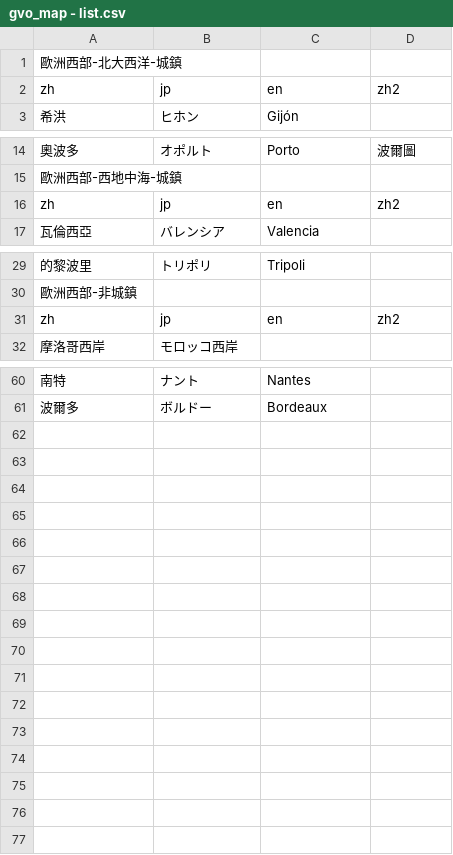
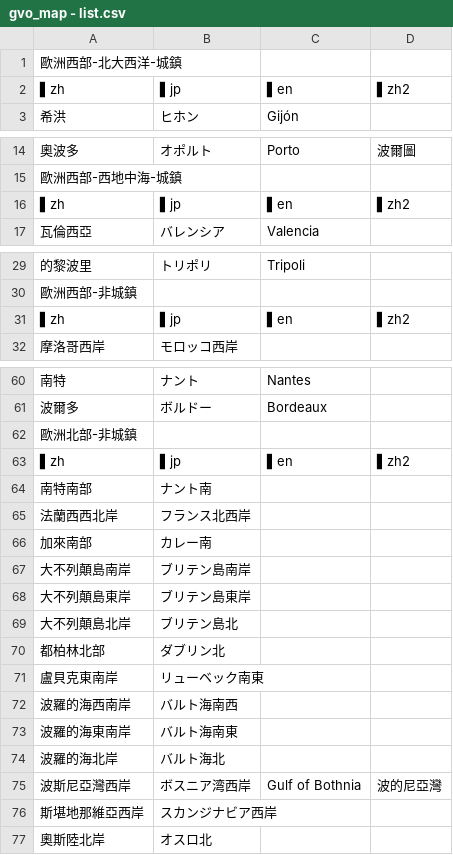
Before and after one commit to wotupset/gvo_map, a CSV file: gvo_map - list.csv, drawn as a sheet; only a part is shown, gaps mark what is left out; removed rows and columns are numbered as before the commit, all else as after; the diff covers the shown part only; the diff names each change by its address in the sheet, - before the commit and + after, or states it on an @@ line.

```diff
--- a/gvo_map - list.csv
+++ b/gvo_map - list.csv
-row 2: zh | jp | en | zh2
+row 2: ▌zh | ▌jp | ▌en | ▌zh2
-row 16: zh | jp | en | zh2
+row 16: ▌zh | ▌jp | ▌en | ▌zh2
-row 31: zh | jp | en | zh2
+row 31: ▌zh | ▌jp | ▌en | ▌zh2
+row 62: 歐洲北部-非城鎮
+row 63: ▌zh | ▌jp | ▌en | ▌zh2
+row 64: 南特南部 | ナント南
+row 65: 法蘭西西北岸 | フランス北西岸
+row 66: 加來南部 | カレー南
+row 67: 大不列顛島南岸 | ブリテン島南岸
+row 68: 大不列顛島東岸 | ブリテン島東岸
+row 69: 大不列顛島北岸 | ブリテン島北
+row 70: 都柏林北部 | ダブリン北
+row 71: 盧貝克東南岸 | リューベック南東
+row 72: 波羅的海西南岸 | バルト海南西
+row 73: 波羅的海東南岸 | バルト海南東
+row 74: 波羅的海北岸 | バルト海北
+row 75: 波斯尼亞灣西岸 | ボスニア湾西岸 | Gulf of Bothnia | 波的尼亞灣
+row 76: 斯堪地那維亞西岸 | スカンジナビア西岸
+row 77: 奧斯陸北岸 | オスロ北
```
Also changed, not shown: 1 added row and 1 removed row elsewhere in this file, 1 other file.
